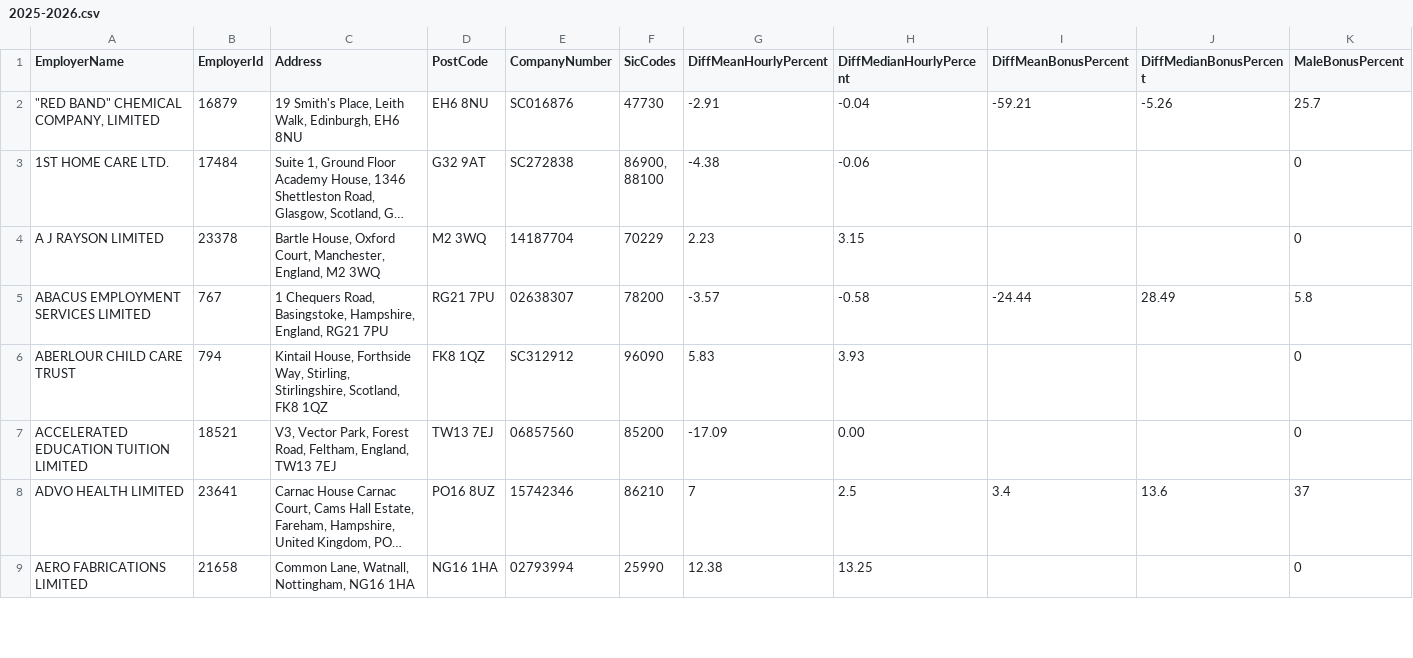
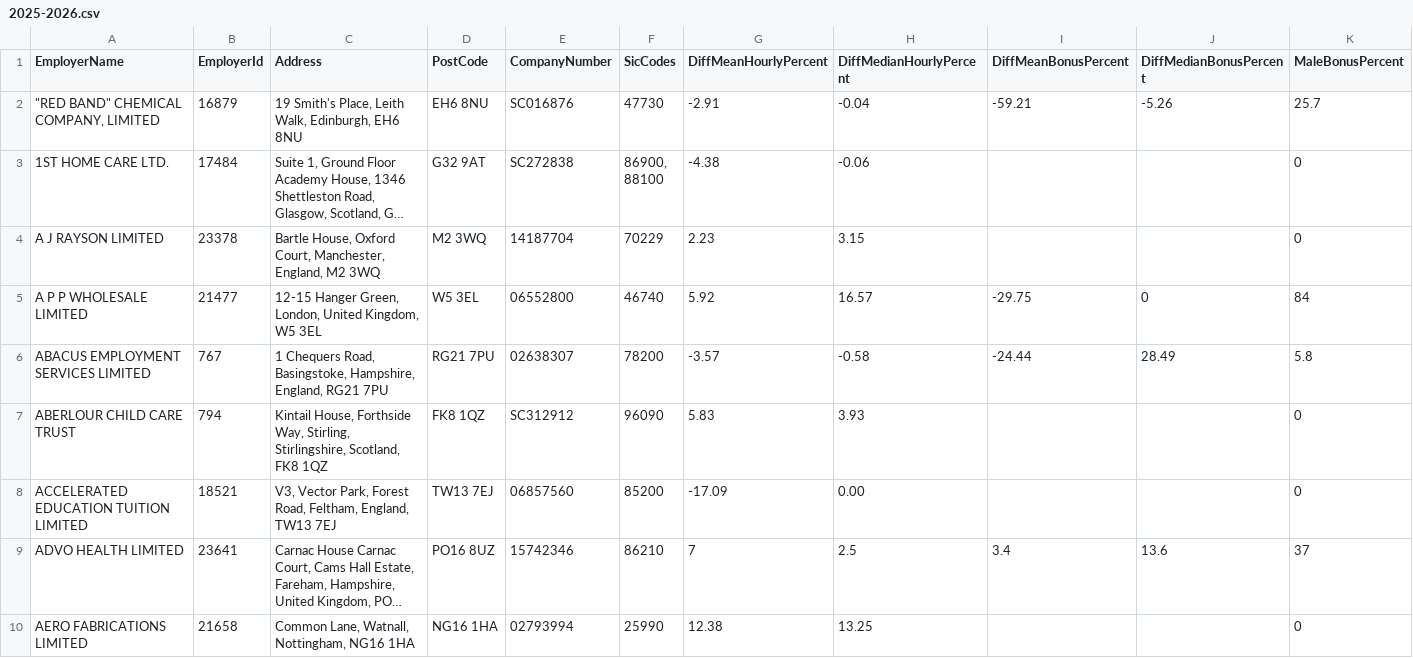
Before and after one commit to brightnetwork/uk-gender-pay-gap, a CSV file: 2025-2026.csv, drawn as a sheet; only a part is shown; long unchanged cells end in …; rows hold the shown columns only; the diff covers the shown part only; the diff names each change by its address in the sheet, - before the commit and + after, or states it on an @@ line.

```diff
--- a/2025-2026.csv
+++ b/2025-2026.csv
+row 5: A P P WHOLESALE LIMITED | 21477 | 12-15 Hanger Green, London, United Kingdom, W5 3EL | W5 3EL | 06552800 | 46740 | 5.92 | 16.57 | -29.75 | 0 | 84
```
Also changed, not shown: 5 added rows elsewhere in this file.
